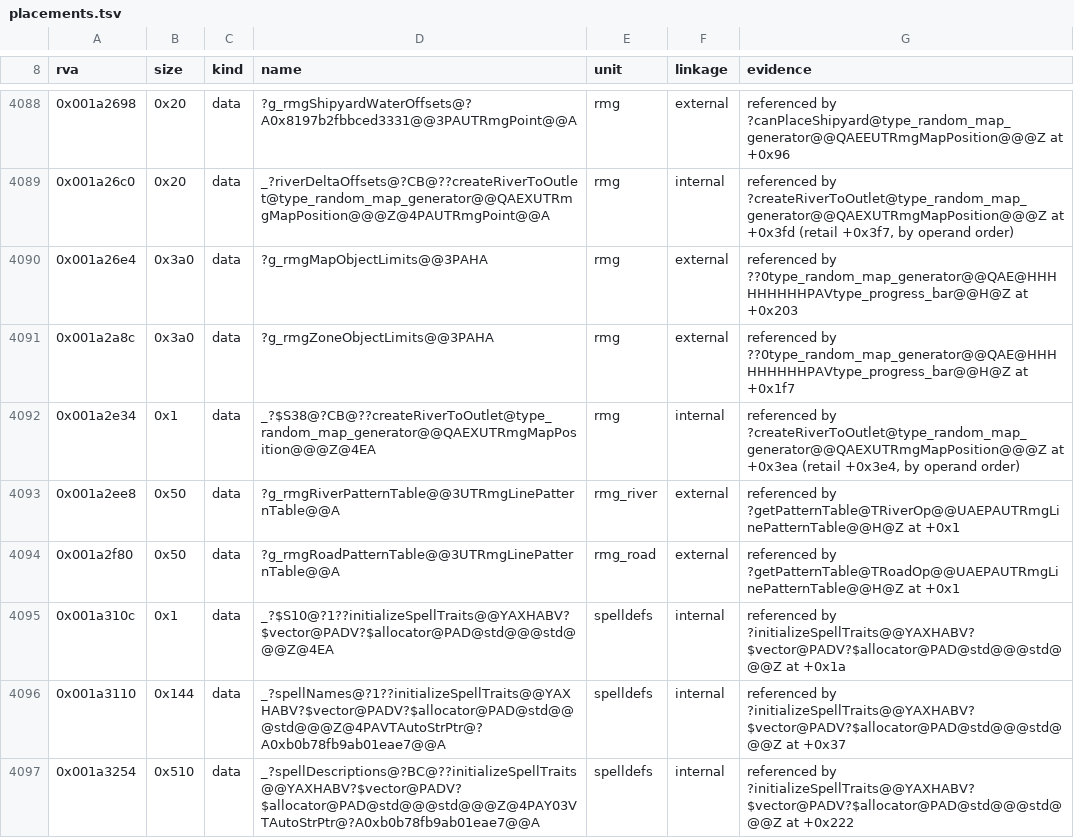
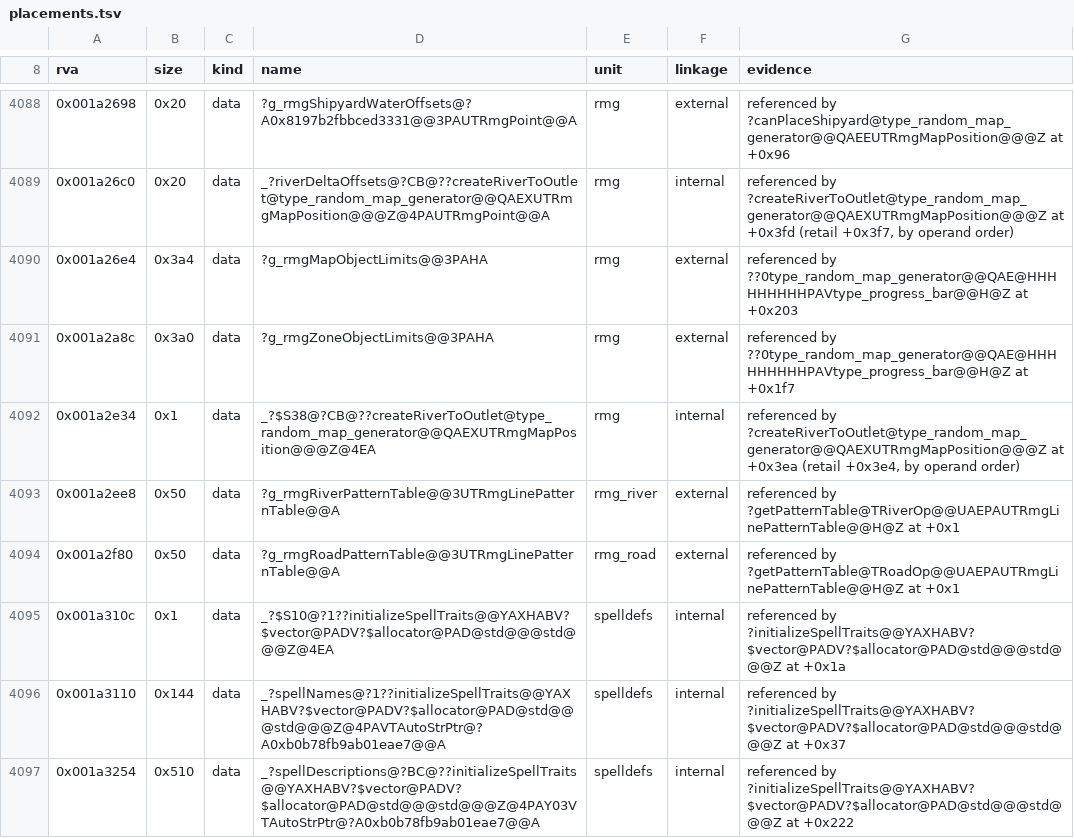
Before and after one commit to philipmendocino/homm3-decomp, a TSV file: config/retail/h3maped/placements.tsv, drawn as a sheet; only a part is shown, gaps mark what is left out.

Commit message:
Refresh scores and placements after the rebase

```diff
--- a/config/retail/h3maped/placements.tsv
+++ b/config/retail/h3maped/placements.tsv
@@ -4089,3 +4089,3 @@ rva	size	kind	name	unit	linkage	evidence
 0x001a26c0	0x20	data	_?riverDeltaOffsets@?CB@??createRiverToOutlet@type_random_map_generator@@QAEXUTRmgMapPosition@@@Z@4PAUTRmgPoint@@A	rmg	internal	referenced by ?createRiverToOutlet@type_random_map_generator@@QAEXUTRmgMapPosition@@@Z at +0x3fd (retail +0x3f7, by operand order)
-0x001a26e4	0x3a0	data	?g_rmgMapObjectLimits@@3PAHA	rmg	external	referenced by ??0type_random_map_generator@@QAE@HHHHHHHHHPAVtype_progress_bar@@H@Z at +0x203
+0x001a26e4	0x3a4	data	?g_rmgMapObjectLimits@@3PAHA	rmg	external	referenced by ??0type_random_map_generator@@QAE@HHHHHHHHHPAVtype_progress_bar@@H@Z at +0x203
 0x001a2a8c	0x3a0	data	?g_rmgZoneObjectLimits@@3PAHA	rmg	external	referenced by ??0type_random_map_generator@@QAE@HHHHHHHHHPAVtype_progress_bar@@H@Z at +0x1f7
```
Also changed, not shown: config/match_baseline.h3maped.tsv, config/retail/h3ccmped/placements.tsv, 1 other file.
